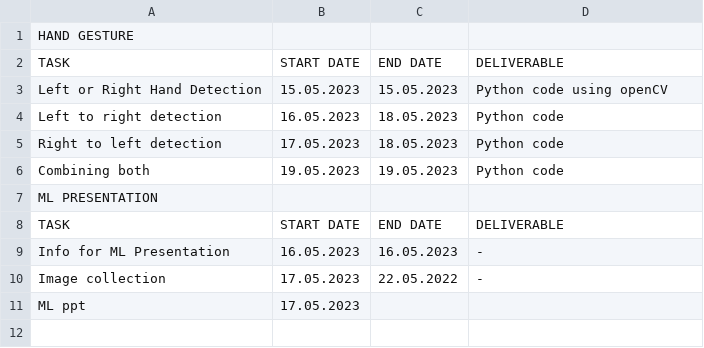
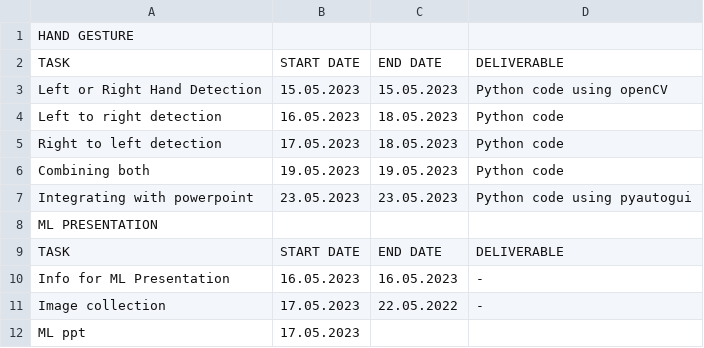
Before and after one commit to malathi-1588/Internship-Work, a CSV file: Planner.csv, drawn as a sheet.

Commit message:
Update Planner.csv

```diff
--- a/Planner.csv
+++ b/Planner.csv
@@ -6,2 +6,3 @@ Right to left detection,17.05.2023,18.05.2023,Python code
 Combining both,19.05.2023,19.05.2023,Python code
+Integrating with powerpoint,23.05.2023,23.05.2023,Python code using pyautogui
 ML PRESENTATION," "," "," "
```
